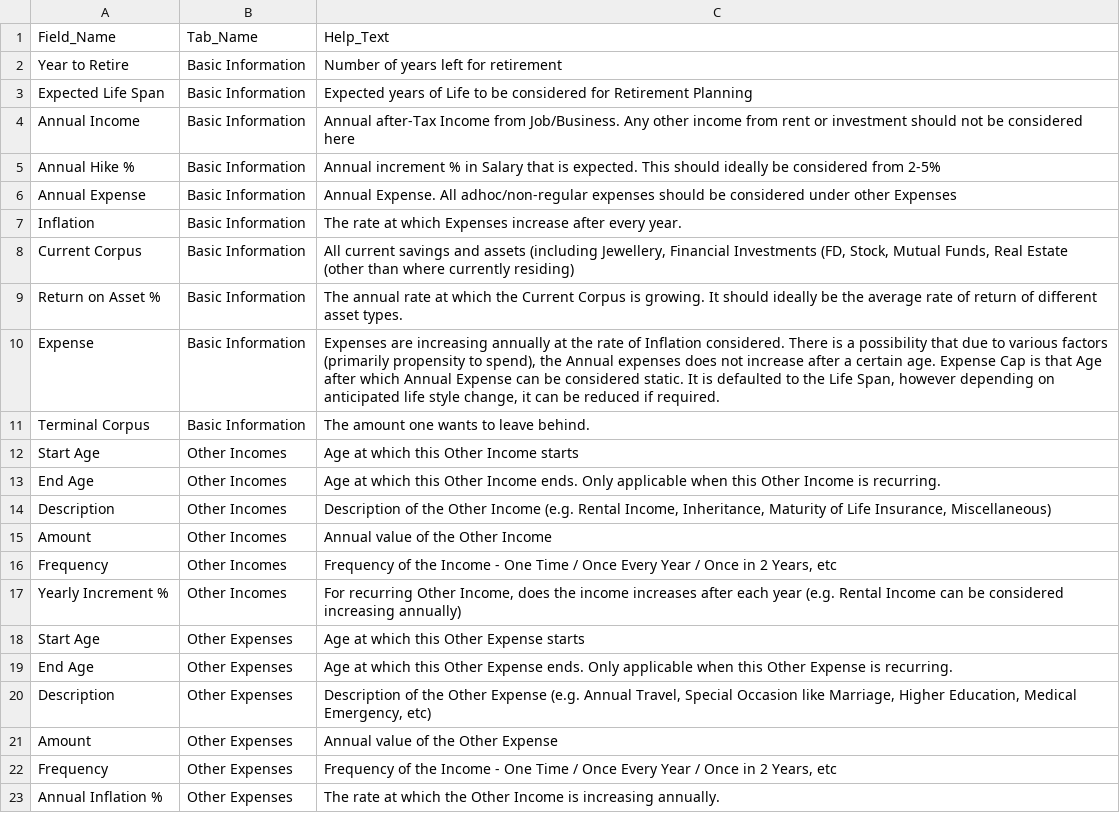
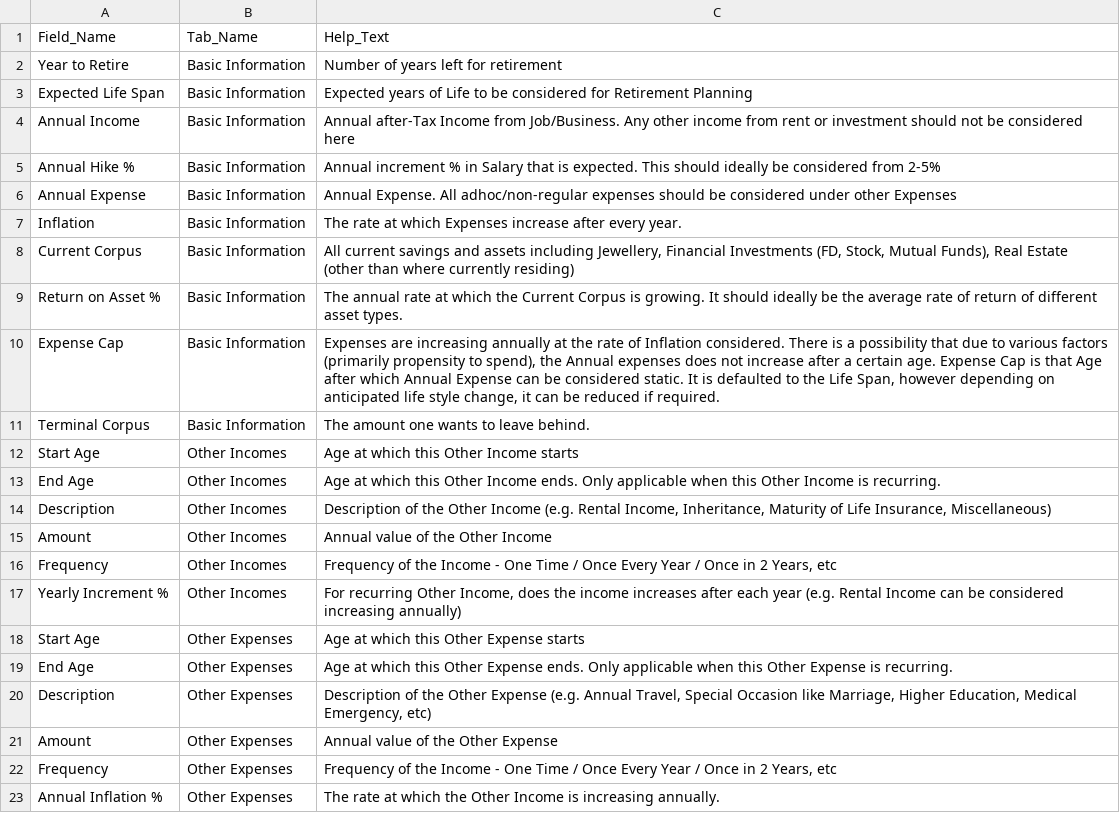
Before and after one commit to sjs1729/GW, a CSV file: Retirement_Help.csv, drawn as a sheet.

Commit message:
Update Retirement_Help.csv

```diff
--- a/Retirement_Help.csv
+++ b/Retirement_Help.csv
@@ -7,5 +7,5 @@ Annual Expense,Basic Information,Annual Expense. All adhoc/non-regular  expenses
 Inflation,Basic Information,The rate at which Expenses increase after every year.
-Current Corpus,Basic Information,"All current savings and assets (including Jewellery, Financial Investments (FD, Stock, Mutual Funds, Real Estate (other than where currently residing)"
+Current Corpus,Basic Information,"All current savings and assets including Jewellery, Financial Investments (FD, Stock, Mutual Funds), Real Estate (other than where currently residing)"
 Return on Asset %,Basic Information,The annual rate at which the Current Corpus is growing. It should ideally be the average rate of return of different asset types.
-Expense,Basic Information,"Expenses are increasing annually at the rate of Inflation considered. There is a possibility that due to various factors (primarily propensity to spend), the Annual expenses does not increase after a certain age. Expense Cap is that Age  after which Annual Expense can be considered static. It is defaulted to the Life Span, however depending on anticipated life style change, it can be reduced if required."
+Expense Cap,Basic Information,"Expenses are increasing annually at the rate of Inflation considered. There is a possibility that due to various factors (primarily propensity to spend), the Annual expenses does not increase after a certain age. Expense Cap is that Age  after which Annual Expense can be considered static. It is defaulted to the Life Span, however depending on anticipated life style change, it can be reduced if required."
 Terminal Corpus,Basic Information,The amount one wants to leave behind.
```
